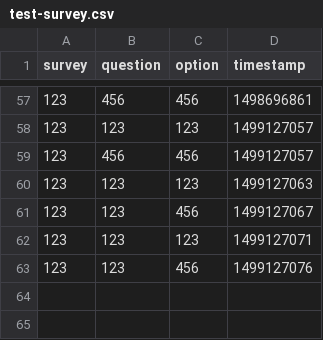
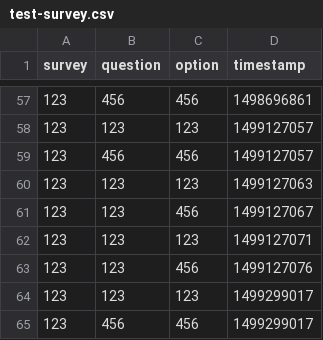
Before and after one commit to erdl/survey_display, a CSV file: tmp/responses/test-survey.csv, drawn as a sheet; only a part is shown, gaps mark what is left out.

```diff
--- a/tmp/responses/test-survey.csv
+++ b/tmp/responses/test-survey.csv
@@ -63 +63,3 @@ survey,question,option,timestamp
 123,123,456,1499127076
+123,123,123,1499299017
+123,456,456,1499299017
```
Also changed, not shown: 2 other files.
